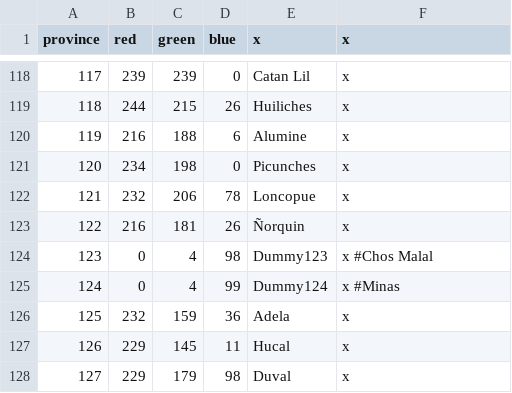
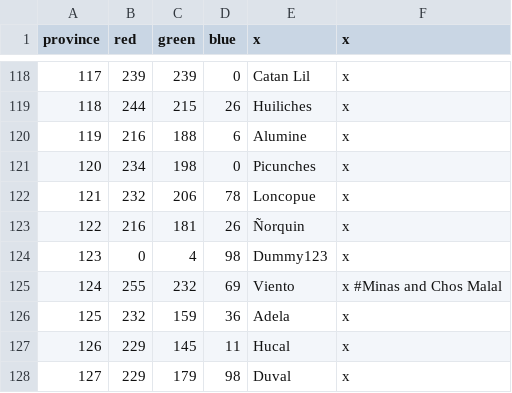
Before and after one commit to Metaluis90/A-World-Like-Any-Other, a CSV file: ATEFF - A World Like Any Other/map/definition.csv, drawn as a sheet; only a part is shown, gaps mark what is left out.

Commit message:
Added missing entry in Neuqén

```diff
--- a/ATEFF - A World Like Any Other/map/definition.csv
+++ b/ATEFF - A World Like Any Other/map/definition.csv
@@ -123,4 +123,4 @@ province;red;green;blue;x;x
 122;216;181;26;Ñorquin;x
-123;0;4;98;Dummy123;x #Chos Malal
-124;0;4;99;Dummy124;x #Minas
+123;0;4;98;Dummy123;x
+124;255;232;69;Viento;x #Minas and Chos Malal
 125;232;159;36;Adela;x
```
